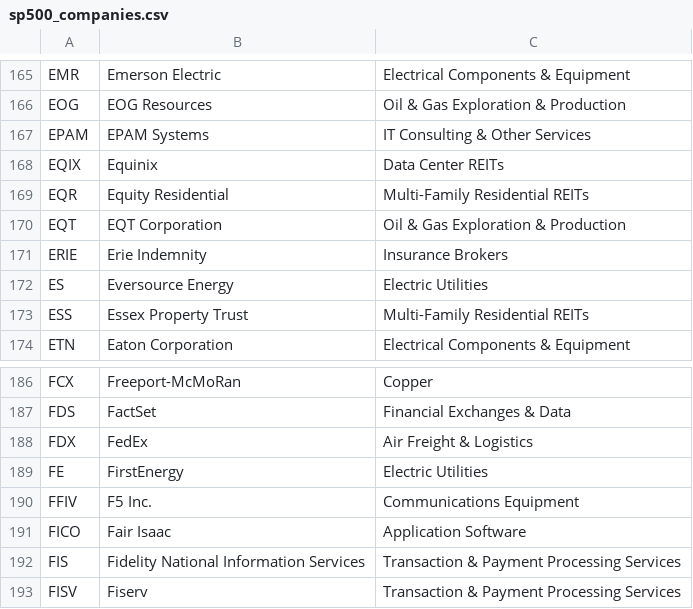
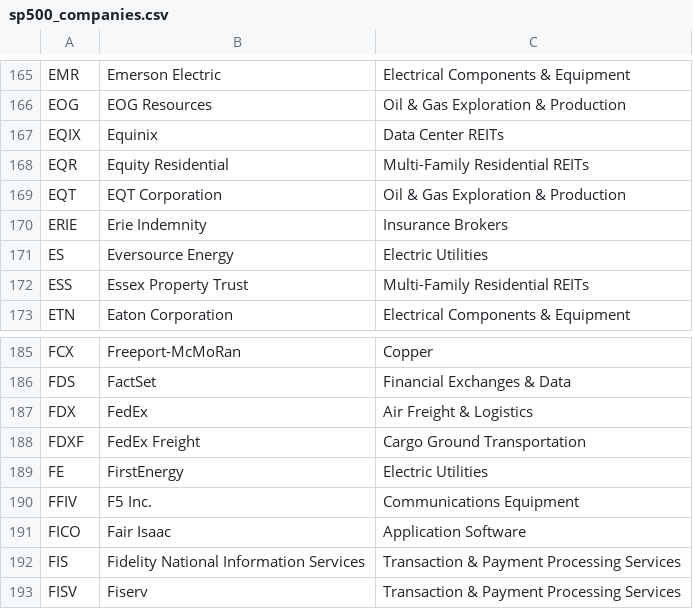
Before and after one commit to HaroonAi18/sp500-list-daily, a CSV file: data/sp500_companies.csv, drawn as a sheet; only a part is shown, gaps mark what is left out; removed rows and columns are numbered as before the commit, all else as after; the diff names each change by its address in the sheet, - before the commit and + after, or states it on an @@ line.

```diff
--- a/data/sp500_companies.csv
+++ b/data/sp500_companies.csv
-row 167: EPAM | EPAM Systems | IT Consulting & Other Services
+row 188: FDXF | FedEx Freight | Cargo Ground Transportation
```
Also changed, not shown: 2 other files.
